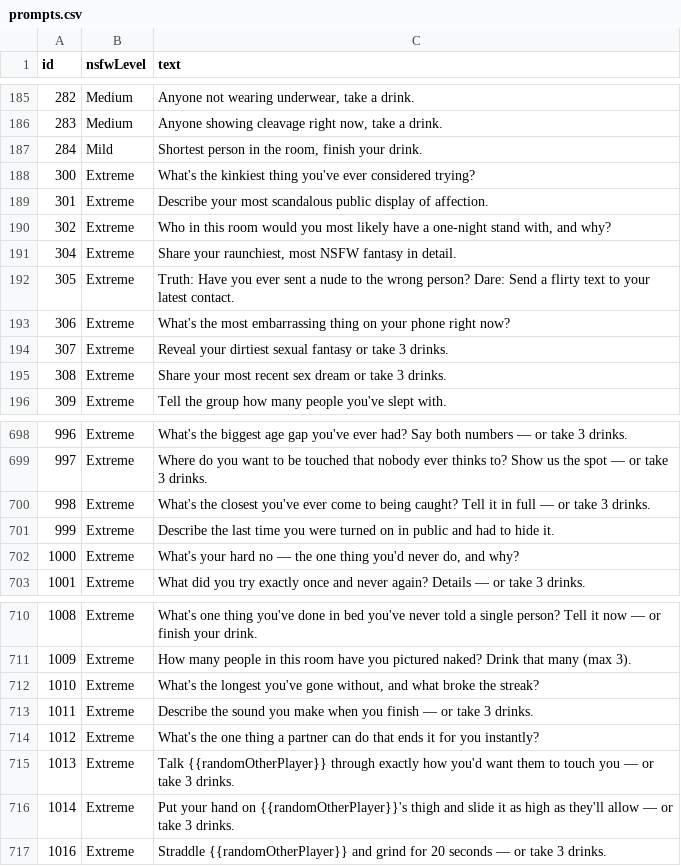
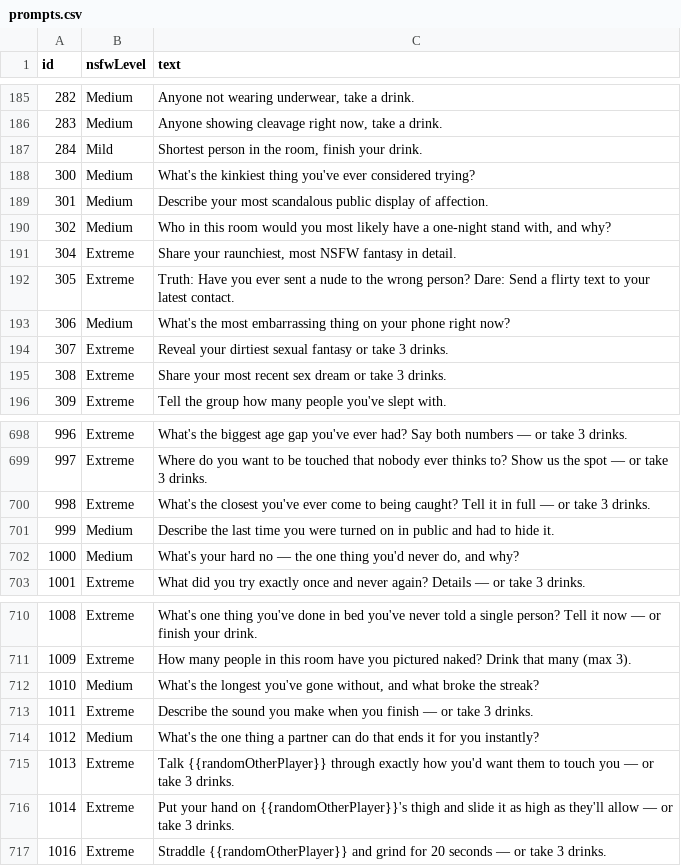
Before and after one commit to jogoldstein12/afterhours, a CSV file: docs/prompts.csv, drawn as a sheet; only a part is shown, gaps mark what is left out.

```diff
--- a/docs/prompts.csv
+++ b/docs/prompts.csv
@@ -187,8 +187,8 @@ id,nsfwLevel,text
 284,Mild,"Shortest person in the room, finish your drink."
-300,Extreme,"What's the kinkiest thing you've ever considered trying?"
-301,Extreme,"Describe your most scandalous public display of affection."
-302,Extreme,"Who in this room would you most likely have a one-night stand with, and why?"
+300,Medium,"What's the kinkiest thing you've ever considered trying?"
+301,Medium,"Describe your most scandalous public display of affection."
+302,Medium,"Who in this room would you most likely have a one-night stand with, and why?"
 304,Extreme,"Share your raunchiest, most NSFW fantasy in detail."
 305,Extreme,"Truth: Have you ever sent a nude to the wrong person? Dare: Send a flirty text to your latest contact."
-306,Extreme,"What's the most embarrassing thing on your phone right now?"
+306,Medium,"What's the most embarrassing thing on your phone right now?"
 307,Extreme,"Reveal your dirtiest sexual fantasy or take 3 drinks."
@@ -700,4 +700,4 @@ id,nsfwLevel,text
 998,Extreme,"What's the closest you've ever come to being caught? Tell it in full — or take 3 drinks."
-999,Extreme,"Describe the last time you were turned on in public and had to hide it."
-1000,Extreme,"What's your hard no — the one thing you'd never do, and why?"
+999,Medium,"Describe the last time you were turned on in public and had to hide it."
+1000,Medium,"What's your hard no — the one thing you'd never do, and why?"
 1001,Extreme,"What did you try exactly once and never again? Details — or take 3 drinks."
@@ -711,5 +711,5 @@ id,nsfwLevel,text
 1009,Extreme,"How many people in this room have you pictured naked? Drink that many (max 3)."
-1010,Extreme,"What's the longest you've gone without, and what broke the streak?"
+1010,Medium,"What's the longest you've gone without, and what broke the streak?"
 1011,Extreme,"Describe the sound you make when you finish — or take 3 drinks."
-1012,Extreme,"What's the one thing a partner can do that ends it for you instantly?"
+1012,Medium,"What's the one thing a partner can do that ends it for you instantly?"
 1013,Extreme,"Talk {{randomOtherPlayer}} through exactly how you'd want them to touch you — or take 3 drinks."
```
Also changed, not shown: 2 other files.
